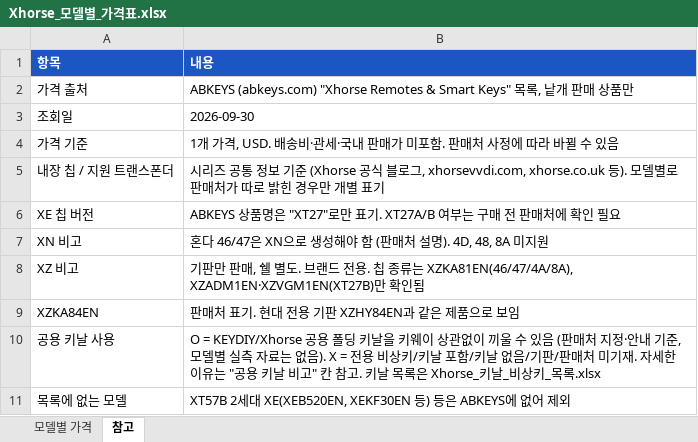
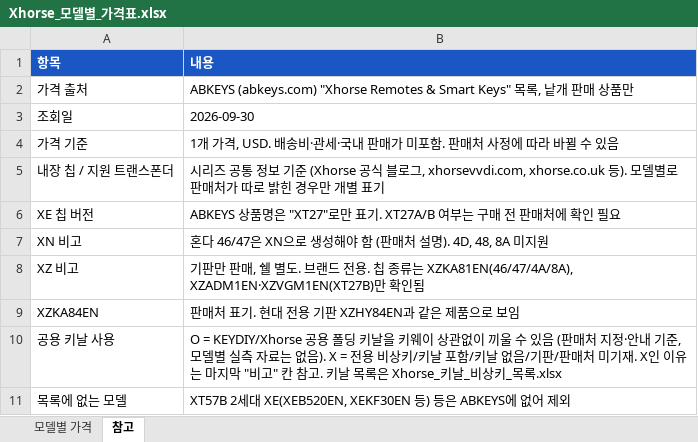
Before and after one commit to pegasusj8888-sudo/route, an Excel workbook: Xhorse_모델별_가격표.xlsx, sheet 참고, drawn as a sheet; values as stored, in another font and other column widths than the file's, no borders; the diff names each change by its address in the sheet, - before the commit and + after, or states it on an @@ line.

```diff
--- a/Xhorse_모델별_가격표.xlsx (sheet 참고)
+++ b/Xhorse_모델별_가격표.xlsx (sheet 참고)
-B10 (내용): …미기재. 자세한 이유는 "공용 키날 비고" 칸…
+B10 (내용): …미기재. X인 이유는 마지막 "비고" 칸…
```
Also changed, not shown: sheet 모델별 가격, Xhorse_키날_비상키_목록.xlsx.
